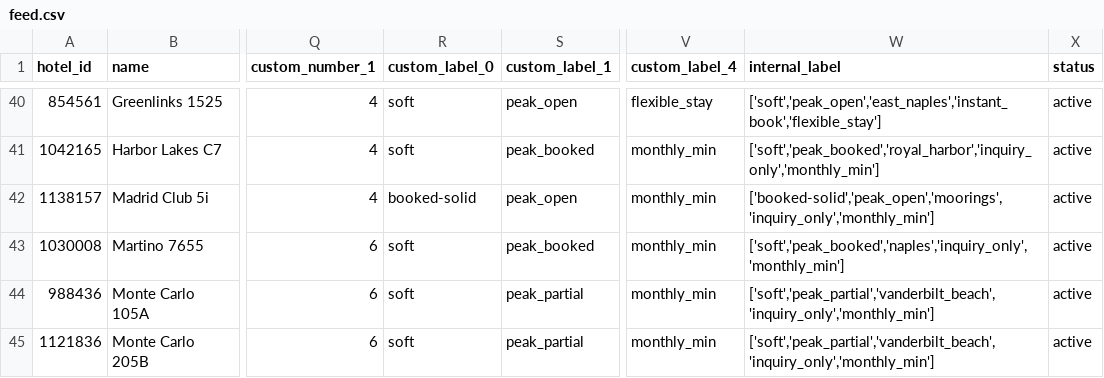
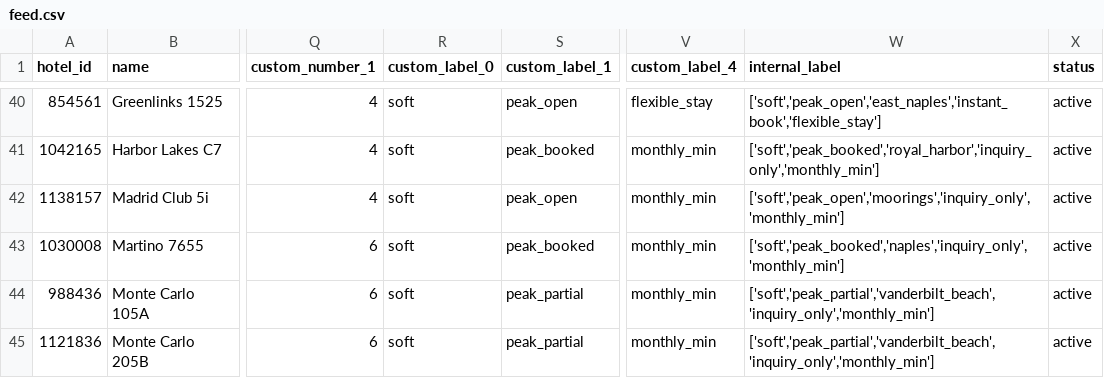
Before and after one commit to sjponsler41/nvpr-meta-feed, a CSV file: feed.csv, drawn as a sheet; only a part is shown, gaps mark what is left out; the diff covers the shown part only; the diff names each change by its address in the sheet, - before the commit and + after, or states it on an @@ line.

Commit message:
Update feed 2026-09-02T14:37Z

```diff
--- a/feed.csv
+++ b/feed.csv
-R42 (custom_label_0): booked-solid
+R42 (custom_label_0): soft
-W42 (internal_label): ['booked-solid','peak_open','moorings','inquiry_only','monthly_min']
+W42 (internal_label): ['soft','peak_open','moorings','inquiry_only','monthly_min']
```
Also changed, not shown: 1 added row and 9 edited cells elsewhere in this file.
